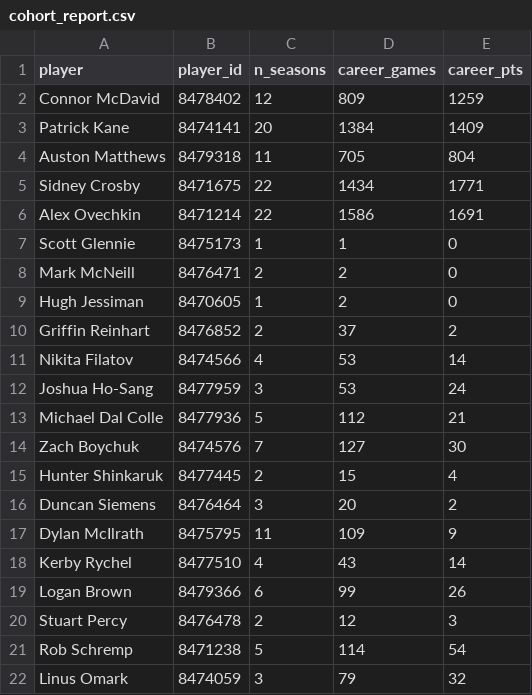
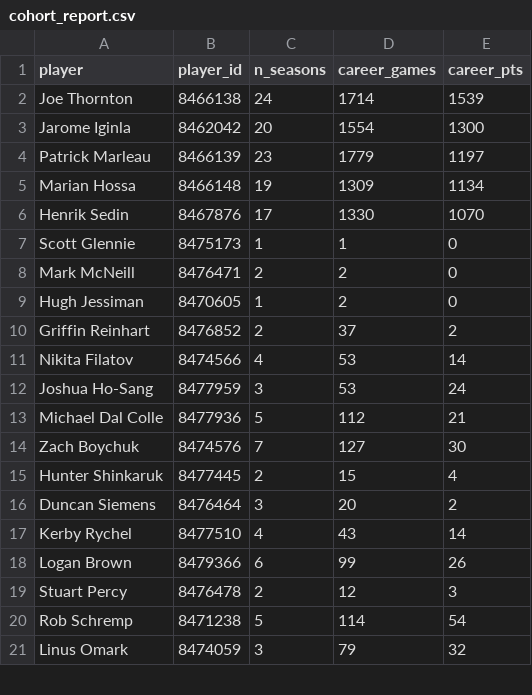
Before and after one commit to ZheWang7/webagg, a CSV file: data/truth/nhl_v1/cohort_report.csv, drawn as a sheet; only a part is shown.

```diff
--- a/data/truth/nhl_v1/cohort_report.csv
+++ b/data/truth/nhl_v1/cohort_report.csv
@@ -1,7 +1,7 @@
 player,player_id,n_seasons,career_games,career_pts
-Connor McDavid,8478402,12,809,1259
-Patrick Kane,8474141,20,1384,1409
-Auston Matthews,8479318,11,705,804
-Sidney Crosby,8471675,22,1434,1771
-Alex Ovechkin,8471214,22,1586,1691
+Joe Thornton,8466138,24,1714,1539
+Jarome Iginla,8462042,20,1554,1300
+Patrick Marleau,8466139,23,1779,1197
+Marian Hossa,8466148,19,1309,1134
+Henrik Sedin,8467876,17,1330,1070
 Scott Glennie,8475173,1,1,0
@@ -16,3 +16,2 @@ Hunter Shinkaruk,8477445,2,15,4
 Duncan Siemens,8476464,3,20,2
-Dylan McIlrath,8475795,11,109,9
 Kerby Rychel,8477510,4,43,14
```
Also changed, not shown: data/truth/nhl_v1/truth.csv, 1 other file.
